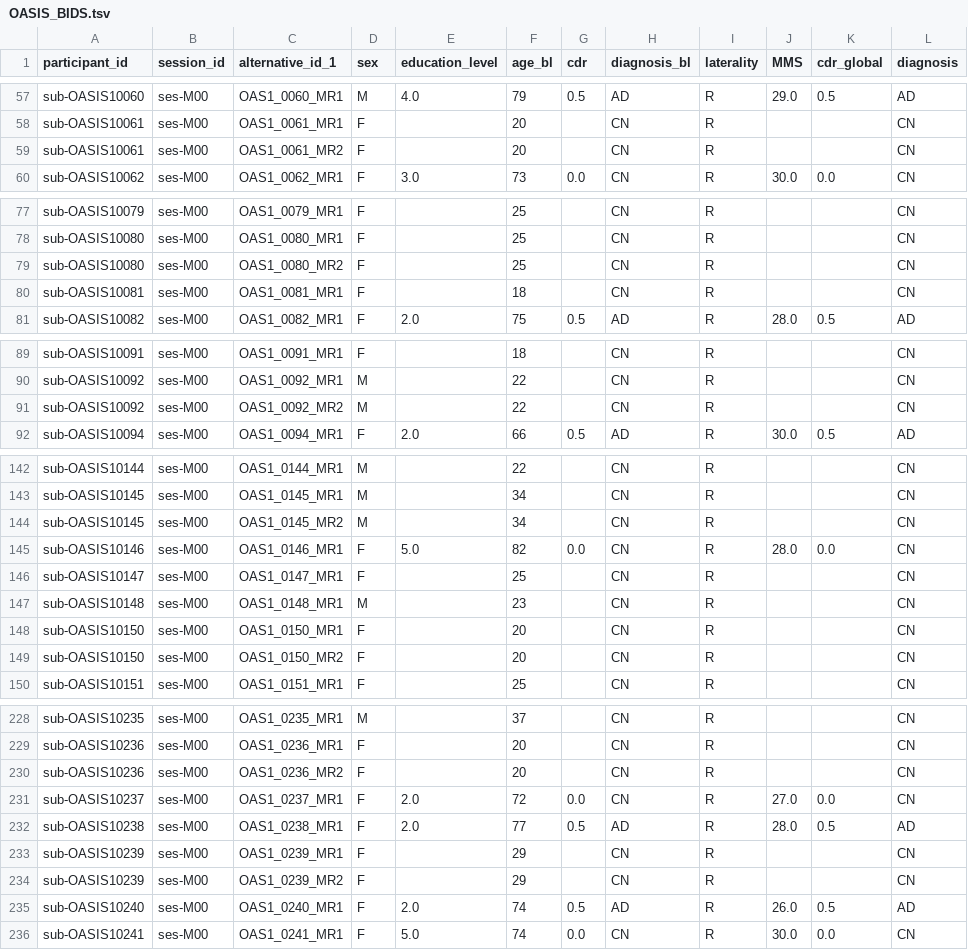
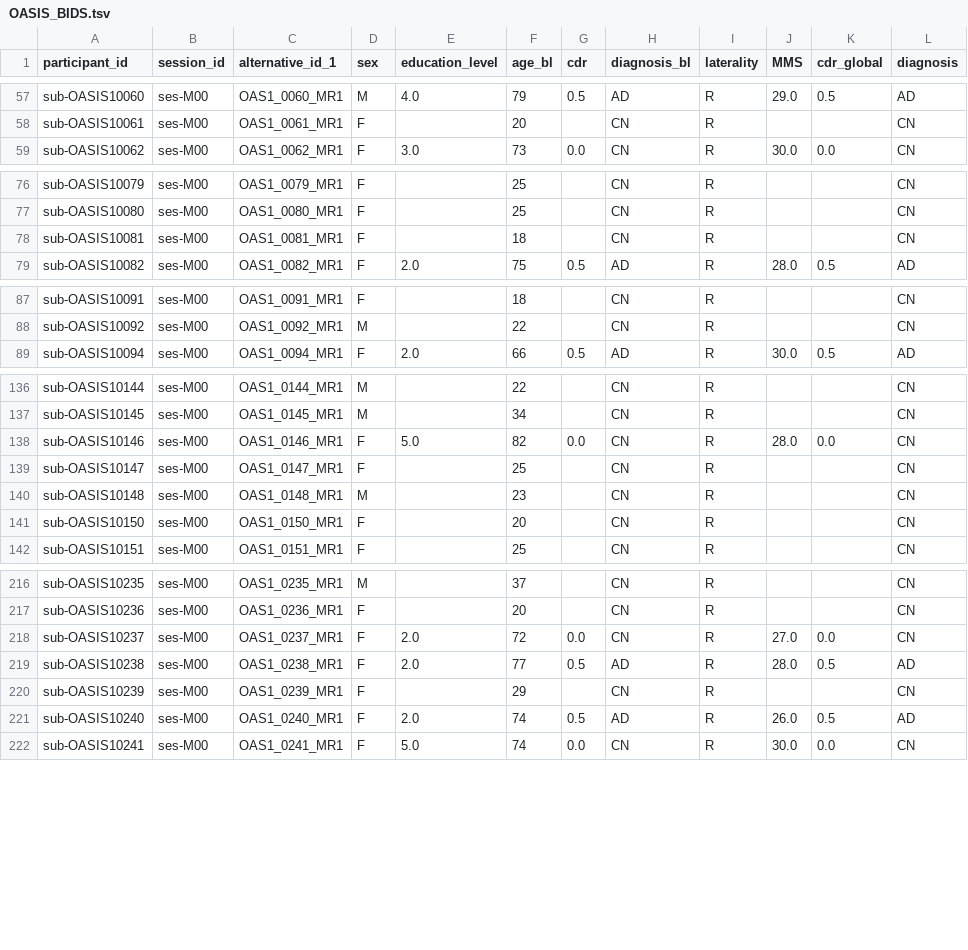
Before and after one commit to aramis-lab/Notebooks-AD-DL, a TSV file: data/OASIS_BIDS.tsv, drawn as a sheet; only a part is shown, gaps mark what is left out; the diff covers the shown part only.

```diff
--- a/data/OASIS_BIDS.tsv
+++ b/data/OASIS_BIDS.tsv
@@ -58,3 +58,2 @@ sub-OASIS10060	ses-M00	OAS1_0060_MR1	M	4.0	79	0.5	AD	R	29.0	0.5	AD
 sub-OASIS10061	ses-M00	OAS1_0061_MR1	F		20		CN	R			CN
-sub-OASIS10061	ses-M00	OAS1_0061_MR2	F		20		CN	R			CN
 sub-OASIS10062	ses-M00	OAS1_0062_MR1	F	3.0	73	0.0	CN	R	30.0	0.0	CN
@@ -78,3 +77,2 @@ sub-OASIS10079	ses-M00	OAS1_0079_MR1	F		25		CN	R			CN
 sub-OASIS10080	ses-M00	OAS1_0080_MR1	F		25		CN	R			CN
-sub-OASIS10080	ses-M00	OAS1_0080_MR2	F		25		CN	R			CN
 sub-OASIS10081	ses-M00	OAS1_0081_MR1	F		18		CN	R			CN
@@ -90,3 +88,2 @@ sub-OASIS10091	ses-M00	OAS1_0091_MR1	F		18		CN	R			CN
 sub-OASIS10092	ses-M00	OAS1_0092_MR1	M		22		CN	R			CN
-sub-OASIS10092	ses-M00	OAS1_0092_MR2	M		22		CN	R			CN
 sub-OASIS10094	ses-M00	OAS1_0094_MR1	F	2.0	66	0.5	AD	R	30.0	0.5	AD
@@ -143,3 +137,2 @@ sub-OASIS10144	ses-M00	OAS1_0144_MR1	M		22		CN	R			CN
 sub-OASIS10145	ses-M00	OAS1_0145_MR1	M		34		CN	R			CN
-sub-OASIS10145	ses-M00	OAS1_0145_MR2	M		34		CN	R			CN
 sub-OASIS10146	ses-M00	OAS1_0146_MR1	F	5.0	82	0.0	CN	R	28.0	0.0	CN
@@ -148,3 +141,2 @@ sub-OASIS10148	ses-M00	OAS1_0148_MR1	M		23		CN	R			CN
 sub-OASIS10150	ses-M00	OAS1_0150_MR1	F		20		CN	R			CN
-sub-OASIS10150	ses-M00	OAS1_0150_MR2	F		20		CN	R			CN
 sub-OASIS10151	ses-M00	OAS1_0151_MR1	F		25		CN	R			CN
@@ -229,3 +217,2 @@ sub-OASIS10235	ses-M00	OAS1_0235_MR1	M		37		CN	R			CN
 sub-OASIS10236	ses-M00	OAS1_0236_MR1	F		20		CN	R			CN
-sub-OASIS10236	ses-M00	OAS1_0236_MR2	F		20		CN	R			CN
 sub-OASIS10237	ses-M00	OAS1_0237_MR1	F	2.0	72	0.0	CN	R	27.0	0.0	CN
@@ -233,3 +220,2 @@ sub-OASIS10238	ses-M00	OAS1_0238_MR1	F	2.0	77	0.5	AD	R	28.0	0.5	AD
 sub-OASIS10239	ses-M00	OAS1_0239_MR1	F		29		CN	R			CN
-sub-OASIS10239	ses-M00	OAS1_0239_MR2	F		29		CN	R			CN
 sub-OASIS10240	ses-M00	OAS1_0240_MR1	F	2.0	74	0.5	AD	R	26.0	0.5	AD
```
Also changed, not shown: 13 removed rows elsewhere in this file.
